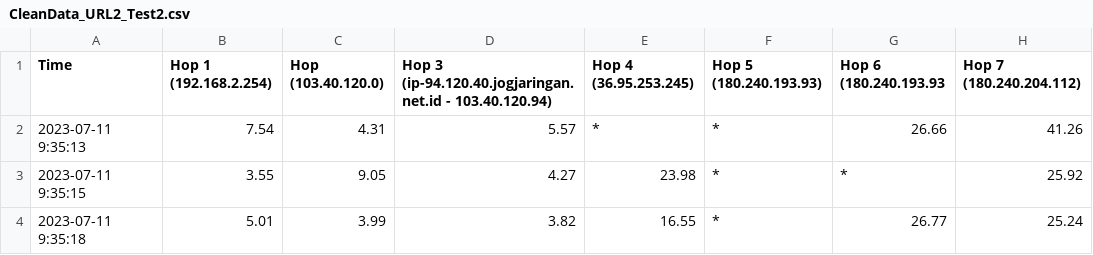
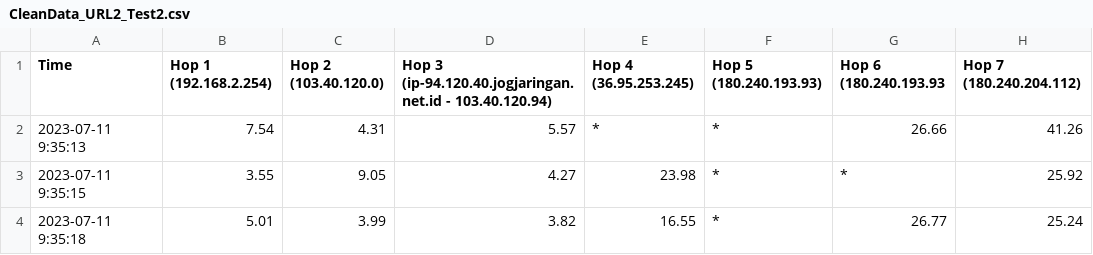
Before and after one commit to raisal21/Studi-Perbandingan-Performa-Jaringan-Fiber-Optik-dengan-Jaringan-Nirkabel-dalam-Konteks-Latensi, a CSV file: Data/Tempat2_ImajoDormitory/CleanData/CleanData_URL2_Test2.csv, drawn as a sheet; only a part is shown; the diff names each change by its address in the sheet, - before the commit and + after, or states it on an @@ line.

Commit message:
Update CleanData_URL2_Test2.csv

```diff
--- a/Data/Tempat2_ImajoDormitory/CleanData/CleanData_URL2_Test2.csv
+++ b/Data/Tempat2_ImajoDormitory/CleanData/CleanData_URL2_Test2.csv
-C1: Hop (103.40.120.0)
+C1: Hop 2 (103.40.120.0)
```
